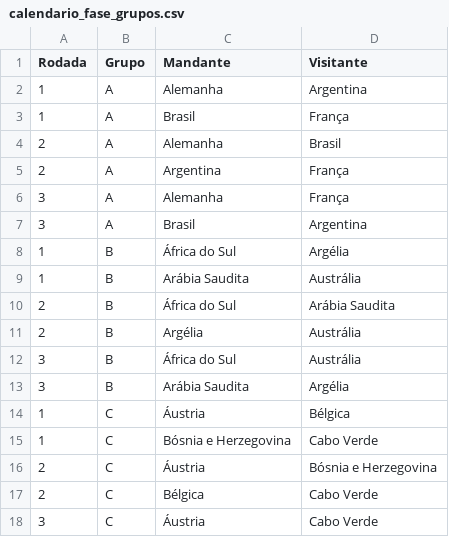
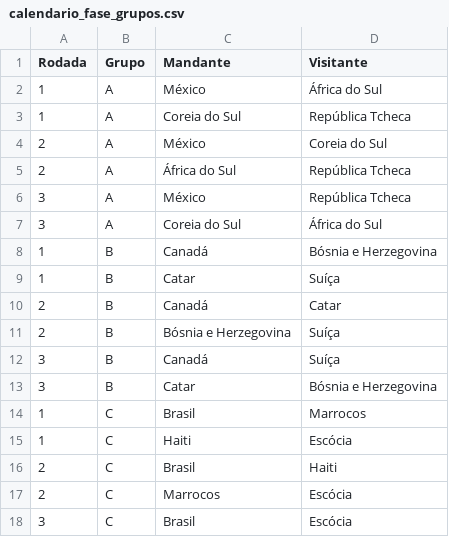
Before and after one commit to btretto03/hexafoot, a CSV file: app/src/main/resources/data/info_torneio/calendario_fase_grupos.csv, drawn as a sheet; only a part is shown; the diff covers the shown part only.

```diff
--- a/app/src/main/resources/data/info_torneio/calendario_fase_grupos.csv
+++ b/app/src/main/resources/data/info_torneio/calendario_fase_grupos.csv
@@ -1,18 +1,18 @@
 Rodada,Grupo,Mandante,Visitante
-1,A,Alemanha,Argentina
-1,A,Brasil,França
-2,A,Alemanha,Brasil
-2,A,Argentina,França
-3,A,Alemanha,França
-3,A,Brasil,Argentina
-1,B,África do Sul,Argélia
-1,B,Arábia Saudita,Austrália
-2,B,África do Sul,Arábia Saudita
-2,B,Argélia,Austrália
-3,B,África do Sul,Austrália
-3,B,Arábia Saudita,Argélia
-1,C,Áustria,Bélgica
-1,C,Bósnia e Herzegovina,Cabo Verde
-2,C,Áustria,Bósnia e Herzegovina
-2,C,Bélgica,Cabo Verde
-3,C,Áustria,Cabo Verde
+1,A,México,África do Sul
+1,A,Coreia do Sul,República Tcheca
+2,A,México,Coreia do Sul
+2,A,África do Sul,República Tcheca
+3,A,México,República Tcheca
+3,A,Coreia do Sul,África do Sul
+1,B,Canadá,Bósnia e Herzegovina
+1,B,Catar,Suíça
+2,B,Canadá,Catar
+2,B,Bósnia e Herzegovina,Suíça
+3,B,Canadá,Suíça
+3,B,Catar,Bósnia e Herzegovina
+1,C,Brasil,Marrocos
+1,C,Haiti,Escócia
+2,C,Brasil,Haiti
+2,C,Marrocos,Escócia
+3,C,Brasil,Escócia
```
Also changed, not shown: 1 added row, 1 removed row and 107 edited cells elsewhere in this file, app/src/main/resources/data/info_torneio/grupos.csv, 4 other files.
